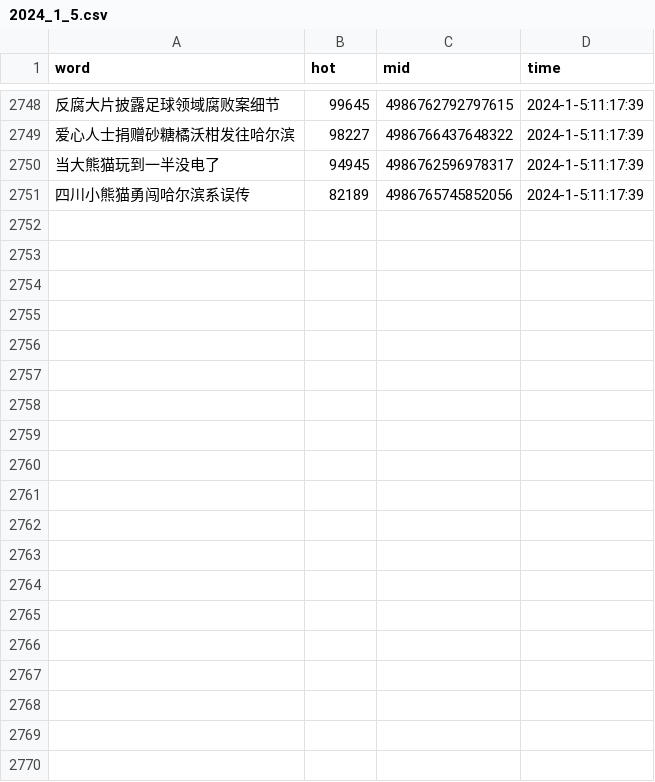
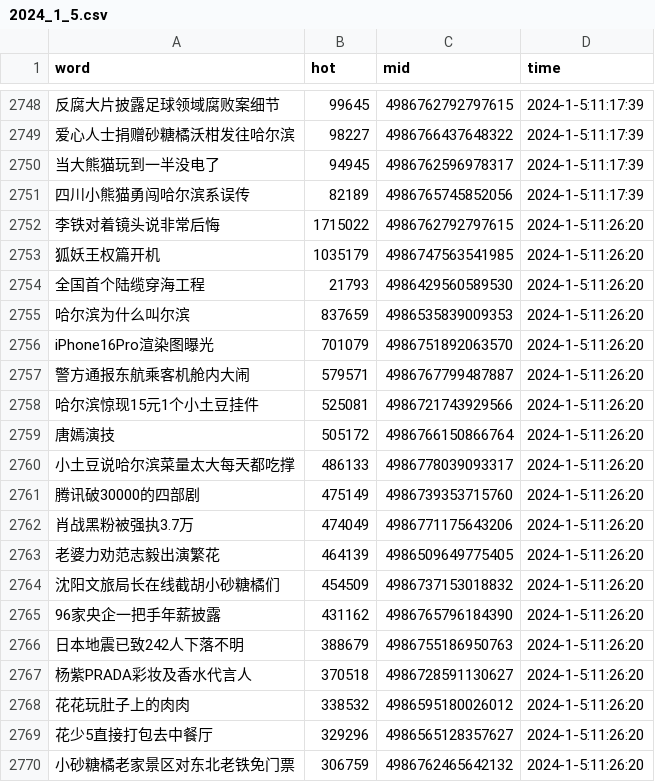
Before and after one commit to Euclid-Jie/weibo_hotlist, a CSV file: hotlist/2024_1_5.csv, drawn as a sheet; only a part is shown, gaps mark what is left out; the diff covers the shown part only; the diff names each change by its address in the sheet, - before the commit and + after, or states it on an @@ line.

Commit message:
craw_5minly_2024-01-05 03:26

```diff
--- a/hotlist/2024_1_5.csv
+++ b/hotlist/2024_1_5.csv
+row 2752: 李铁对着镜头说非常后悔 | 1715022 | 4986762792797615 | 2024-1-5:11:26:20
+row 2753: 狐妖王权篇开机 | 1035179 | 4986747563541985 | 2024-1-5:11:26:20
+row 2754: 全国首个陆缆穿海工程 | 21793 | 4986429560589530 | 2024-1-5:11:26:20
+row 2755: 哈尔滨为什么叫尔滨 | 837659 | 4986535839009353 | 2024-1-5:11:26:20
+row 2756: iPhone16Pro渲染图曝光 | 701079 | 4986751892063570 | 2024-1-5:11:26:20
+row 2757: 警方通报东航乘客机舱内大闹 | 579571 | 4986767799487887 | 2024-1-5:11:26:20
+row 2758: 哈尔滨惊现15元1个小土豆挂件 | 525081 | 4986721743929566 | 2024-1-5:11:26:20
+row 2759: 唐嫣演技 | 505172 | 4986766150866764 | 2024-1-5:11:26:20
+row 2760: 小土豆说哈尔滨菜量太大每天都吃撑 | 486133 | 4986778039093317 | 2024-1-5:11:26:20
+row 2761: 腾讯破30000的四部剧 | 475149 | 4986739353715760 | 2024-1-5:11:26:20
+row 2762: 肖战黑粉被强执3.7万 | 474049 | 4986771175643206 | 2024-1-5:11:26:20
+row 2763: 老婆力劝范志毅出演繁花 | 464139 | 4986509649775405 | 2024-1-5:11:26:20
+row 2764: 沈阳文旅局长在线截胡小砂糖橘们 | 454509 | 4986737153018832 | 2024-1-5:11:26:20
+row 2765: 96家央企一把手年薪披露 | 431162 | 4986765796184390 | 2024-1-5:11:26:20
+row 2766: 日本地震已致242人下落不明 | 388679 | 4986755186950763 | 2024-1-5:11:26:20
+row 2767: 杨紫PRADA彩妆及香水代言人 | 370518 | 4986728591130627 | 2024-1-5:11:26:20
+row 2768: 花花玩肚子上的肉肉 | 338532 | 4986595180026012 | 2024-1-5:11:26:20
+row 2769: 花少5直接打包去中餐厅 | 329296 | 4986565128357627 | 2024-1-5:11:26:20
+row 2770: 小砂糖橘老家景区对东北老铁免门票 | 306759 | 4986762465642132 | 2024-1-5:11:26:20
```
Also changed, not shown: 31 added rows elsewhere in this file.
